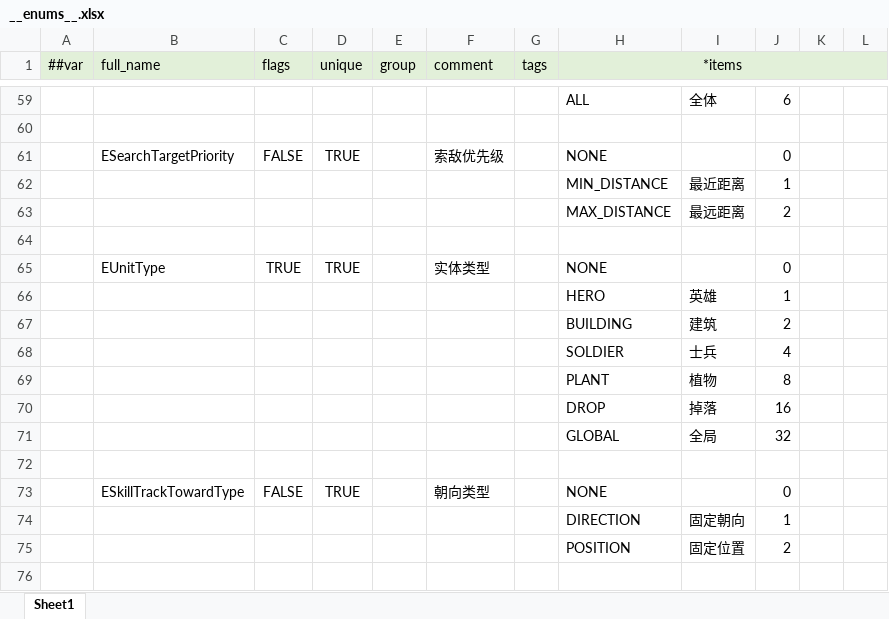
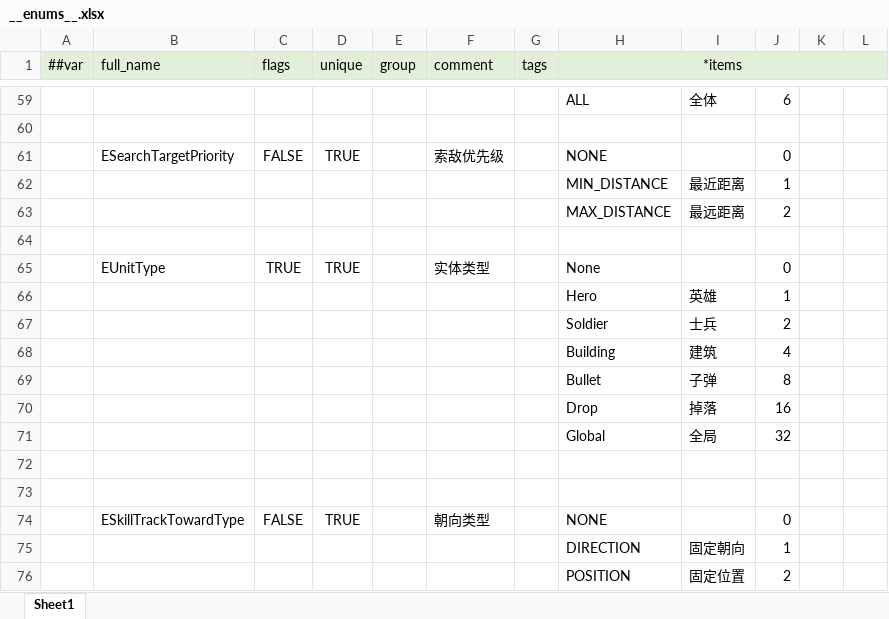
Before and after one commit to alsostone/com.stone.et8, an Excel workbook: Unity/Assets/Config/Excel/Datas/__enums__.xlsx, sheet Sheet1, drawn as a sheet; only a part is shown, gaps mark what is left out; values as stored, in another font and other column widths than the file's, no borders; removed rows and columns are numbered as before the commit, all else as after; the diff names each change by its address in the sheet, - before the commit and + after, or states it on an @@ line.

```diff
--- a/Unity/Assets/Config/Excel/Datas/__enums__.xlsx (sheet Sheet1)
+++ b/Unity/Assets/Config/Excel/Datas/__enums__.xlsx (sheet Sheet1)
-H65 (*items): NONE
+H65 (*items): None
-H66 (*items): HERO
+H66 (*items): Hero
-row 67:  |  |  |  |  |  |  | BUILDING | 建筑 | 2
-row 68:  |  |  |  |  |  |  | SOLDIER | 士兵 | 4
-row 69:  |  |  |  |  |  |  | PLANT | 植物 | 8
+row 67:  |  |  |  |  |  |  | Soldier | 士兵 | 2
+row 68:  |  |  |  |  |  |  | Building | 建筑 | 4
+row 69:  |  |  |  |  |  |  | Bullet | 子弹 | 8
-H70 (*items): DROP
+H70 (*items): Drop
-H71 (*items): GLOBAL
+H71 (*items): Global
+row 72: (empty)
```
Also changed, not shown: 20 other files.
